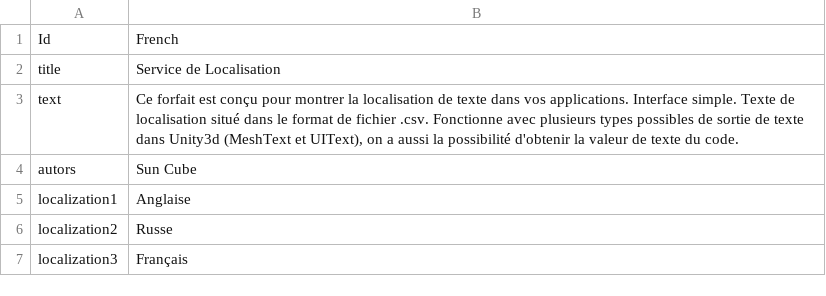
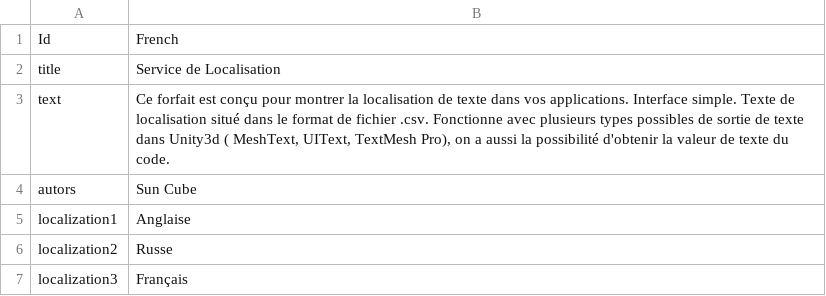
Before and after one commit to suncube/LocalizationService, a CSV file: Assets/LocalizeService/Resources/Localization/French.csv, drawn as a sheet.

```diff
--- a/Assets/LocalizeService/Resources/Localization/French.csv
+++ b/Assets/LocalizeService/Resources/Localization/French.csv
@@ -2,3 +2,3 @@
 title,Service de Localisation
-text,"Ce forfait est conçu pour montrer la localisation de texte dans vos applications. Interface simple. Texte de localisation situé dans le format de fichier .csv. Fonctionne avec plusieurs types possibles de sortie de texte dans Unity3d (MeshText et UIText), on a aussi la possibilité d'obtenir la valeur de texte du code."
+text,"Ce forfait est conçu pour montrer la localisation de texte dans vos applications. Interface simple. Texte de localisation situé dans le format de fichier .csv. Fonctionne avec plusieurs types possibles de sortie de texte dans Unity3d ( MeshText, UIText, TextMesh Pro), on a aussi la possibilité d'obtenir la valeur de texte du code."
 autors,Sun Cube
```
Also changed, not shown: Assets/LocalizeService/Resources/Localization/English.csv, 2 other files.
